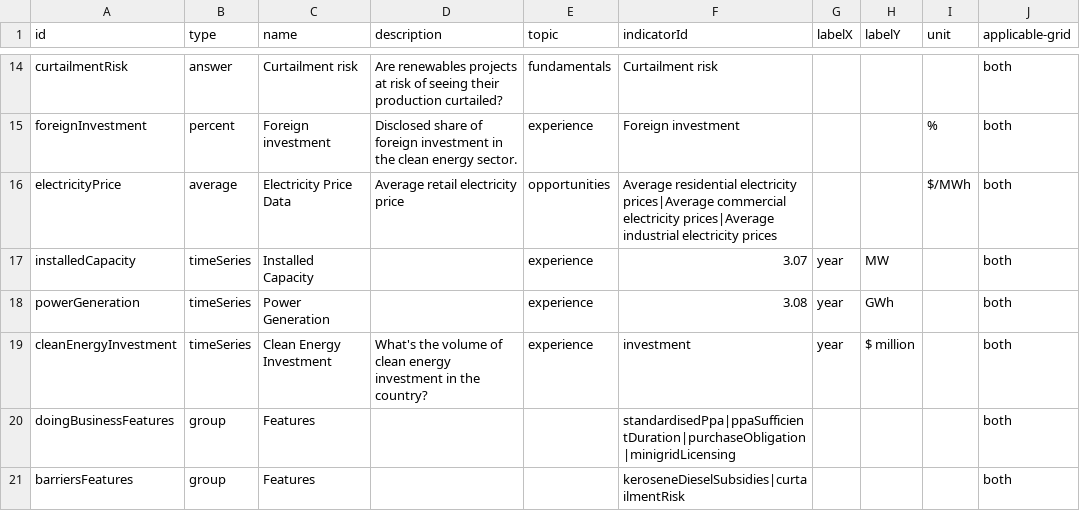
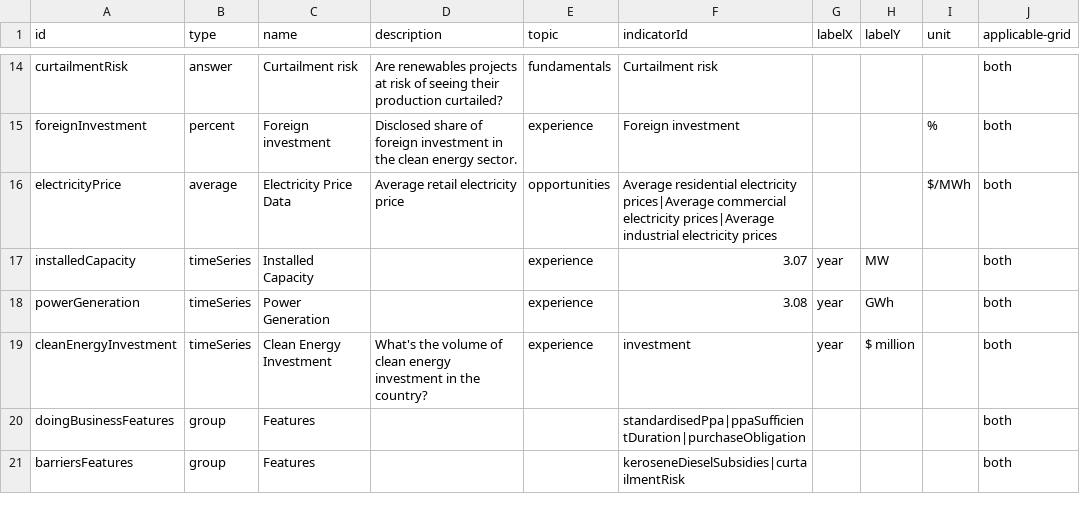
Before and after one commit to climatescope/cs-datapipeline, a CSV file: input/charts.csv, drawn as a sheet; only a part is shown, gaps mark what is left out.

Commit message:
Fix failing test

```diff
--- a/input/charts.csv
+++ b/input/charts.csv
@@ -19,3 +19,3 @@ powerGeneration,timeSeries,Power Generation,,experience,3.08,year,GWh,,both
 cleanEnergyInvestment,timeSeries,Clean Energy Investment,What's the volume of clean energy investment in the country?,experience,investment,year,$ million,,both
-doingBusinessFeatures,group,Features,,,standardisedPpa|ppaSufficientDuration|purchaseObligation|minigridLicensing,,,,both
+doingBusinessFeatures,group,Features,,,standardisedPpa|ppaSufficientDuration|purchaseObligation,,,,both
 barriersFeatures,group,Features,,,keroseneDieselSubsidies|curtailmentRisk,,,,both
```
